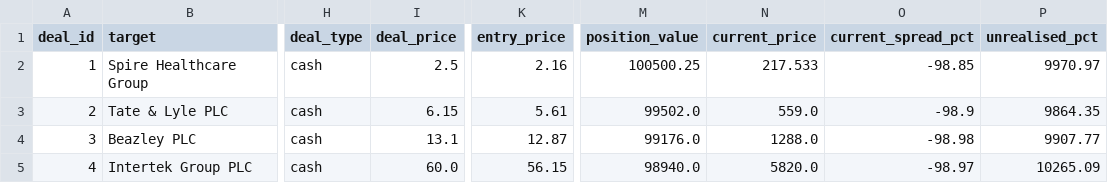
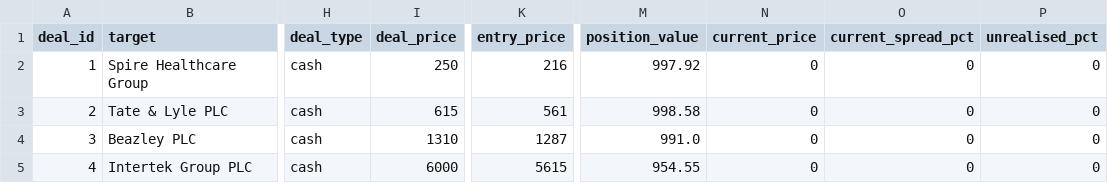
Before and after one commit to Chyde2010/merger_arb_test, a CSV file: data/deals.csv, drawn as a sheet; only a part is shown, gaps mark what is left out; the diff names each change by its address in the sheet, - before the commit and + after, or states it on an @@ line.

Commit message:
Update deals.csv

```diff
--- a/data/deals.csv
+++ b/data/deals.csv
-I2 (deal_price): 2.5
+I2 (deal_price): 250
-K2 (entry_price): 2.16
+K2 (entry_price): 216
-M2 (position_value): 100500.25
+M2 (position_value): 997.92
-N2 (current_price): 217.533
+N2 (current_price): 0
-O2 (current_spread_pct): -98.85
+O2 (current_spread_pct): 0
-P2 (unrealised_pct): 9970.97
+P2 (unrealised_pct): 0
-I3 (deal_price): 6.15
+I3 (deal_price): 615
-K3 (entry_price): 5.61
+K3 (entry_price): 561
-M3 (position_value): 99502.0
+M3 (position_value): 998.58
-N3 (current_price): 559.0
+N3 (current_price): 0
-O3 (current_spread_pct): -98.9
+O3 (current_spread_pct): 0
-P3 (unrealised_pct): 9864.35
+P3 (unrealised_pct): 0
-I4 (deal_price): 13.1
+I4 (deal_price): 1310
-K4 (entry_price): 12.87
+K4 (entry_price): 1287
-M4 (position_value): 99176.0
+M4 (position_value): 991.0
-N4 (current_price): 1288.0
+N4 (current_price): 0
-O4 (current_spread_pct): -98.98
+O4 (current_spread_pct): 0
-P4 (unrealised_pct): 9907.77
+P4 (unrealised_pct): 0
-I5 (deal_price): 60.0
+I5 (deal_price): 6000
-K5 (entry_price): 56.15
+K5 (entry_price): 5615
-M5 (position_value): 98940.0
+M5 (position_value): 954.55
-N5 (current_price): 5820.0
+N5 (current_price): 0
-O5 (current_spread_pct): -98.97
+O5 (current_spread_pct): 0
-P5 (unrealised_pct): 10265.09
+P5 (unrealised_pct): 0
```
